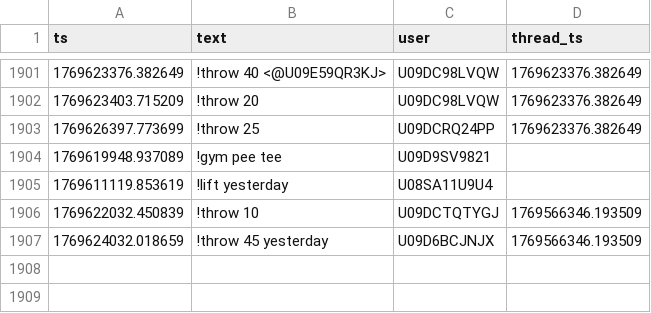
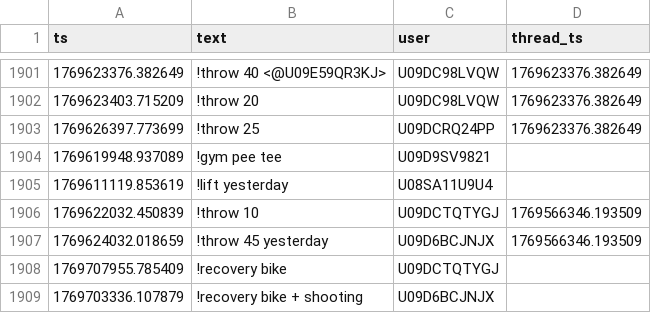
Before and after one commit to MGreenberg58/slackbot-main, a CSV file: messages.csv, drawn as a sheet; only a part is shown, gaps mark what is left out; the diff names each change by its address in the sheet, - before the commit and + after, or states it on an @@ line.

```diff
--- a/messages.csv
+++ b/messages.csv
+row 1908: 1769707955.785409 | !recovery bike | U09DCTQTYGJ
+row 1909: 1769703336.107879 | !recovery bike + shooting | U09D6BCJNJX
```
